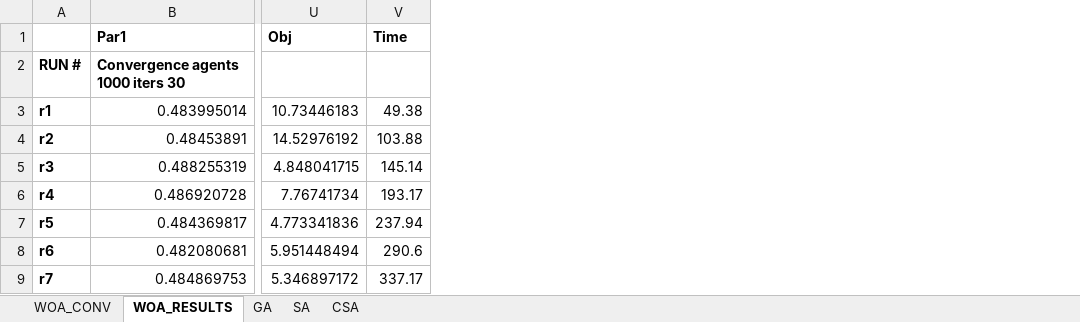
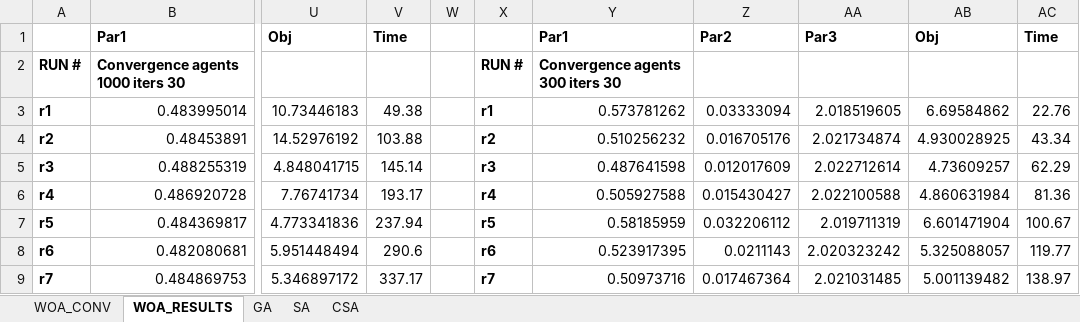
Before and after one commit to tsvetanov-ts/woa, an Excel workbook: results_from_all_algos.xlsx, sheet WOA_RESULTS, drawn as a sheet; only a part is shown, gaps mark what is left out; values as stored, in another font and other column widths than the file's, no borders; the diff names each change by its address in the sheet, - before the commit and + after, or states it on an @@ line.

Commit message:
FOR REAL THIS TIME added run data for WOA and 300 agents with 30 iters

```diff
--- a/results_from_all_algos.xlsx (sheet WOA_RESULTS)
+++ b/results_from_all_algos.xlsx (sheet WOA_RESULTS)
+column W, empty
+column X, rows 2-9: RUN # | r1 | r2 | r3 | r4 | r5 | r6 | r7
+column Y, rows 1-9: Par1 | Convergence agents 300 iters 30 | 0.573781262 | 0.510256232 | 0.487641598 | 0.505927588 | 0.58185959 | 0.523917395 | 0.50973716
+column Z, rows 1-9: Par2 |  | 0.03333094 | 0.016705176 | 0.012017609 | 0.015430427 | 0.032206112 | 0.0211143 | 0.017467364
+column AA, rows 1-9: Par3 |  | 2.018519605 | 2.021734874 | 2.022712614 | 2.022100588 | 2.019711319 | 2.020323242 | 2.021031485
+column AB, rows 1-9: Obj |  | 6.69584862 | 4.930028925 | 4.73609257 | 4.860631984 | 6.601471904 | 5.325088057 | 5.001139482
+column AC, rows 1-9: Time |  | 22.76 | 43.34 | 62.29 | 81.36 | 100.67 | 119.77 | 138.97
```
Also changed, not shown: sheet WOA_CONV.
